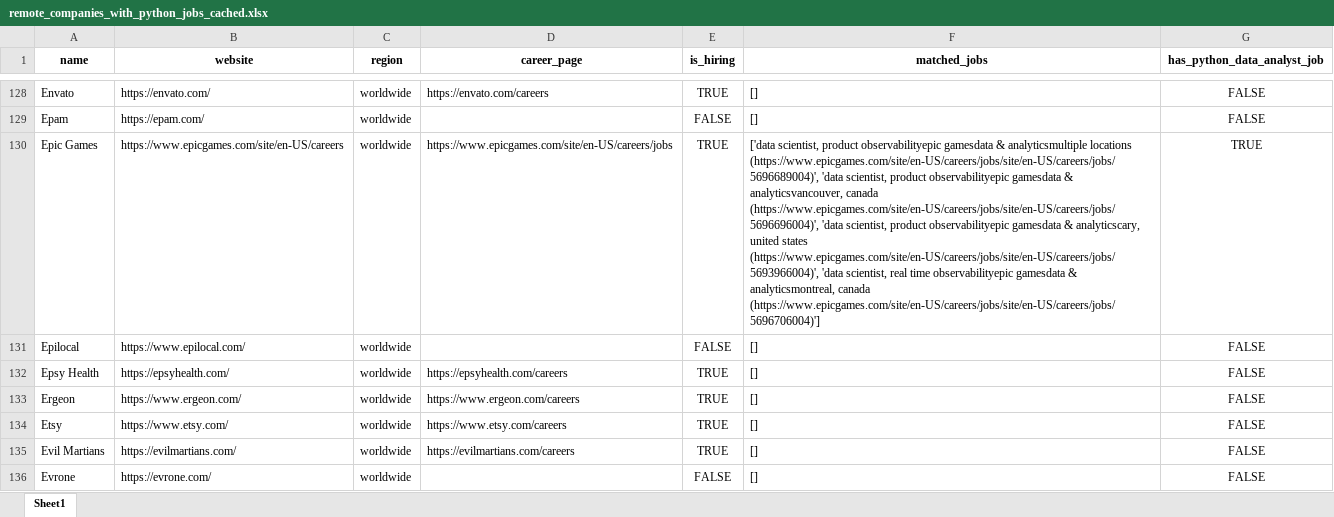
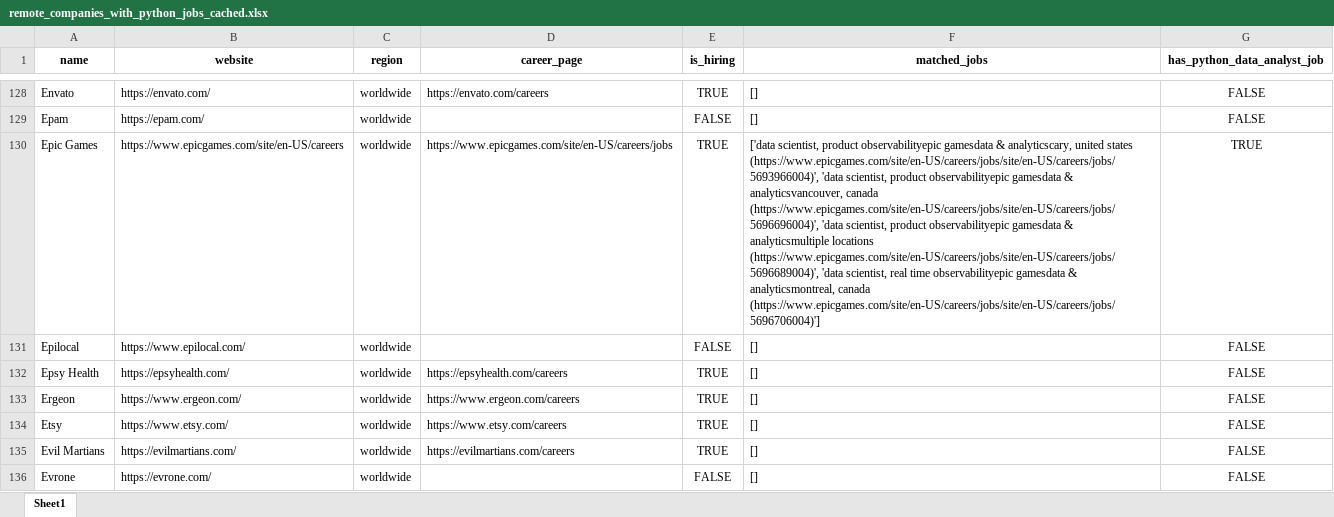
Before and after one commit to ChiaraVan1/remote-job-monitor, an Excel workbook: remote_companies_with_python_jobs_cached.xlsx, sheet Sheet1, drawn as a sheet; only a part is shown, gaps mark what is left out; values as stored, in another font and other column widths than the file's, no borders; the diff covers the shown part only; the diff names each change by its address in the sheet, - before the commit and + after, or states it on an @@ line.

```diff
--- a/remote_companies_with_python_jobs_cached.xlsx (sheet Sheet1)
+++ b/remote_companies_with_python_jobs_cached.xlsx (sheet Sheet1)
-F130 (matched_jobs): …gamesdata & analyticsmultiple locations (https://www.epicgames.com/site/en-US/careers/jobs/site/en-US/careers/jobs/5696689004)', 'data scientist, product observabilityepic gamesdata & analyticsvancouver, canada (https://www.epicgames.com/site/en-US/careers/jobs/site/en-US/careers/jobs/5696696004)', 'data scientist, product observabilityepic gamesdata & analyticscary, united states (https://www.epicgames.com/site/en-US/careers/jobs/site/en-US/careers/jobs/5693966004)', 'data scientist,…
+F130 (matched_jobs): …gamesdata & analyticscary, united states (https://www.epicgames.com/site/en-US/careers/jobs/site/en-US/careers/jobs/5693966004)', 'data scientist, product observabilityepic gamesdata & analyticsvancouver, canada (https://www.epicgames.com/site/en-US/careers/jobs/site/en-US/careers/jobs/5696696004)', 'data scientist, product observabilityepic gamesdata & analyticsmultiple locations (https://www.epicgames.com/site/en-US/careers/jobs/site/en-US/careers/jobs/5696689004)', 'data scientist,…
```
Also changed, not shown: 7 edited cells elsewhere in this sheet, 1 other file.
